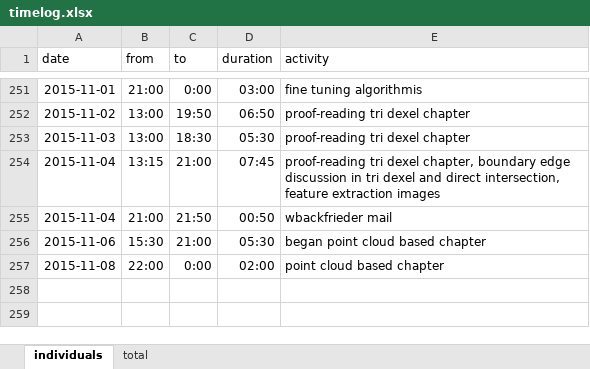
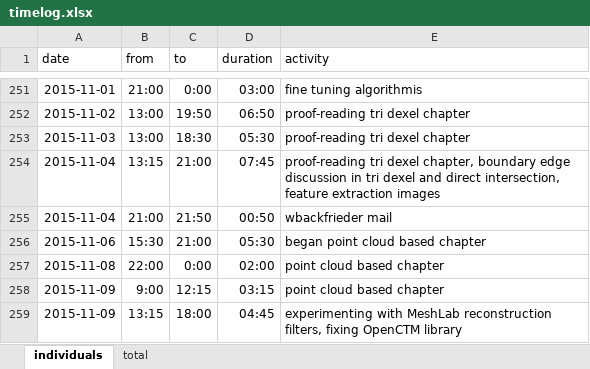
Before and after one commit to bernhardmgruber/master_thesis, an Excel workbook: documents/timelog.xlsx, sheet individuals, drawn as a sheet; only a part is shown, gaps mark what is left out; values as stored, in another font and other column widths than the file's, no borders; the diff names each change by its address in the sheet, - before the commit and + after, or states it on an @@ line.

Commit message:
timelog

```diff
--- a/documents/timelog.xlsx (sheet individuals)
+++ b/documents/timelog.xlsx (sheet individuals)
+row 258: 2015-11-09 | 9:00 | 12:15 | 03:15 | point cloud based chapter
+row 259: 2015-11-09 | 13:15 | 18:00 | 04:45 | experimenting with MeshLab reconstruction filters, fixing OpenCTM library
```
Also changed, not shown: sheet total.
